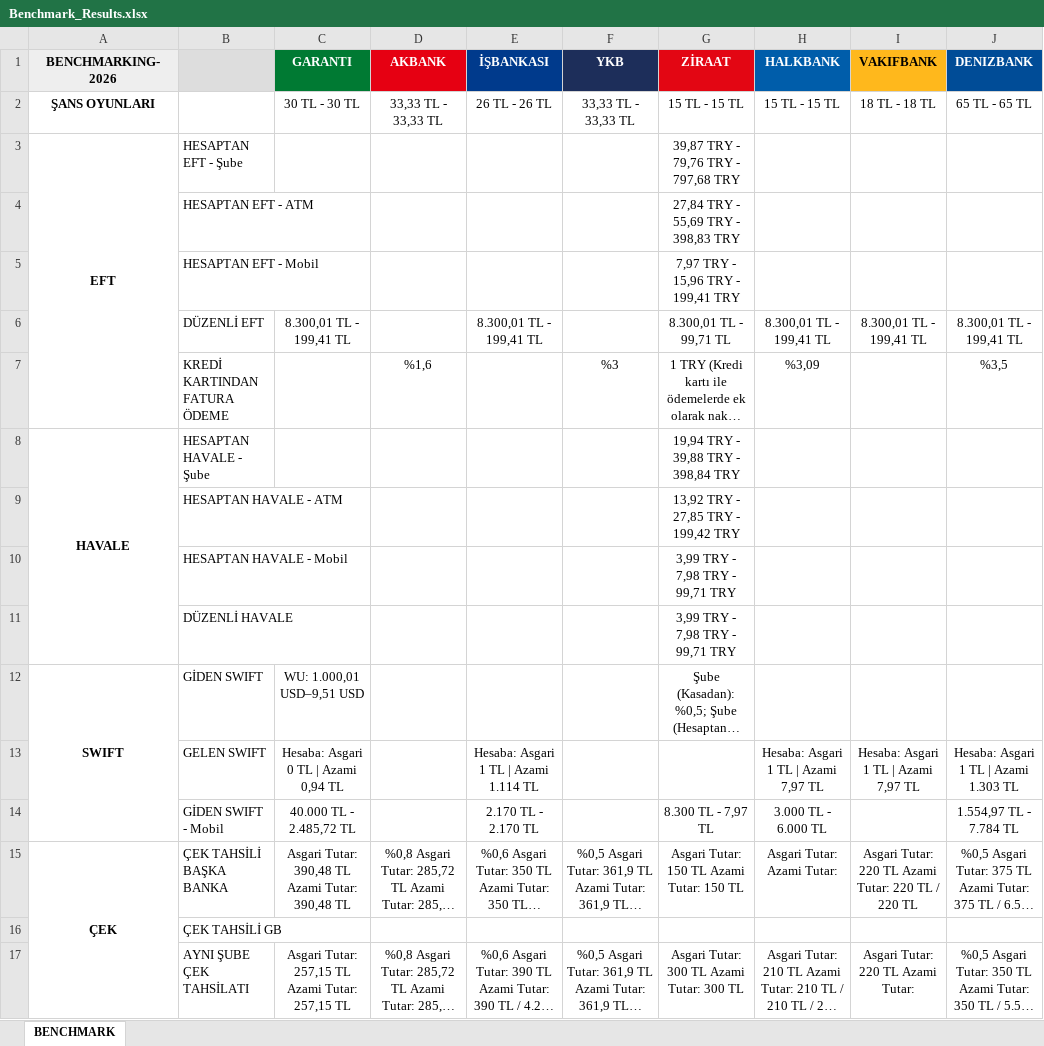
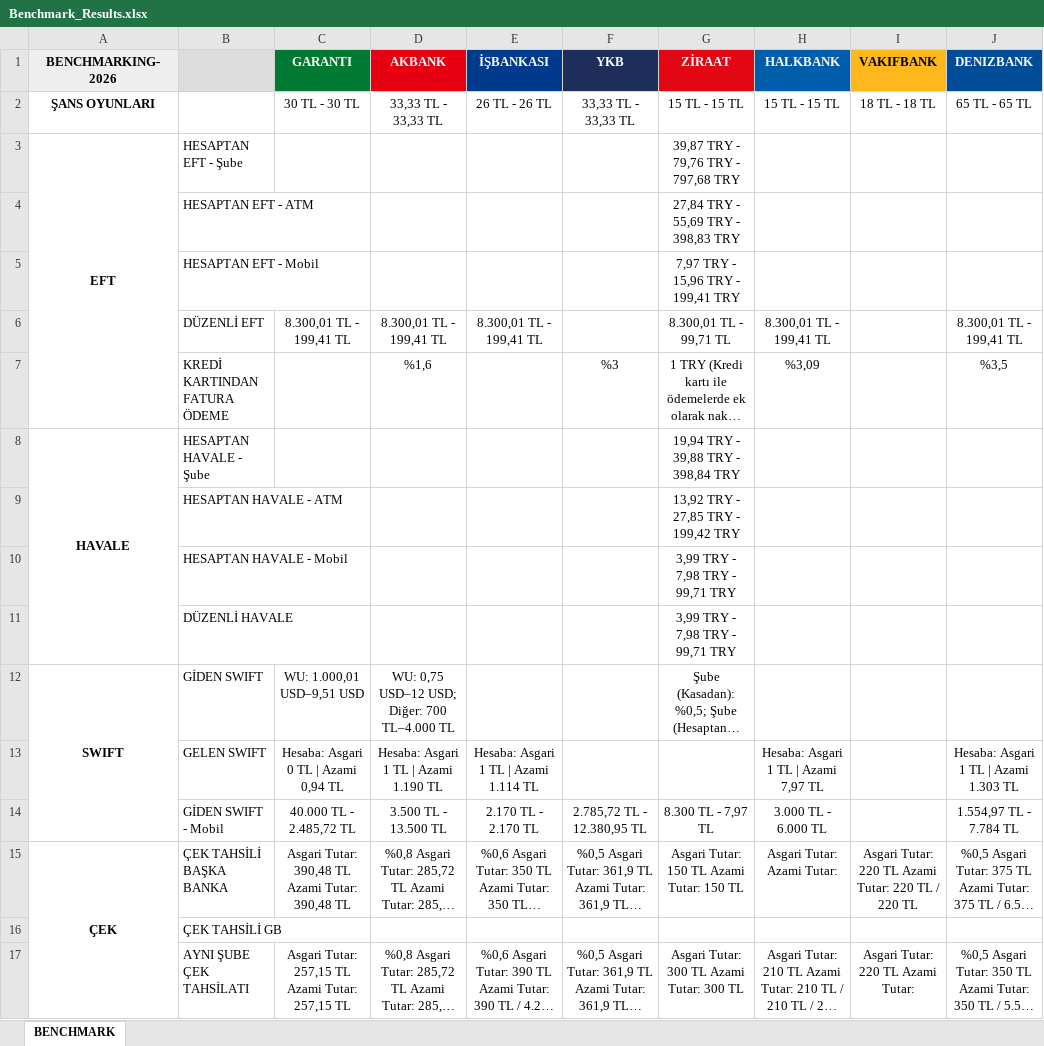
Before and after one commit to omerberkecelik/bankscrape, an Excel workbook: docs/Benchmark_Results.xlsx, sheet BENCHMARK, drawn as a sheet; only a part is shown; long unchanged cells end in …; values as stored, in another font and other column widths than the file's, no borders; the diff names each change by its address in the sheet, - before the commit and + after, or states it on an @@ line.

```diff
--- a/docs/Benchmark_Results.xlsx (sheet BENCHMARK)
+++ b/docs/Benchmark_Results.xlsx (sheet BENCHMARK)
-D6 (AKBANK): (empty)
+D6 (AKBANK): 8.300,01 TL - 199,41 TL
-I6 (VAKIFBANK): 8.300,01 TL - 199,41 TL
+I6 (VAKIFBANK): (empty)
-D12 (AKBANK): (empty)
+D12 (AKBANK): WU: 0,75 USD–12 USD; Diğer: 700 TL–4.000 TL
-D13 (AKBANK): (empty)
+D13 (AKBANK): Hesaba: Asgari 1 TL | Azami 1.190 TL
-I13 (VAKIFBANK): Hesaba: Asgari 1 TL | Azami 7,97 TL
+I13 (VAKIFBANK): (empty)
-D14 (AKBANK): (empty)
+D14 (AKBANK): 3.500 TL - 13.500 TL
-F14 (YKB): (empty)
+F14 (YKB): 2.785,72 TL - 12.380,95 TL
```
